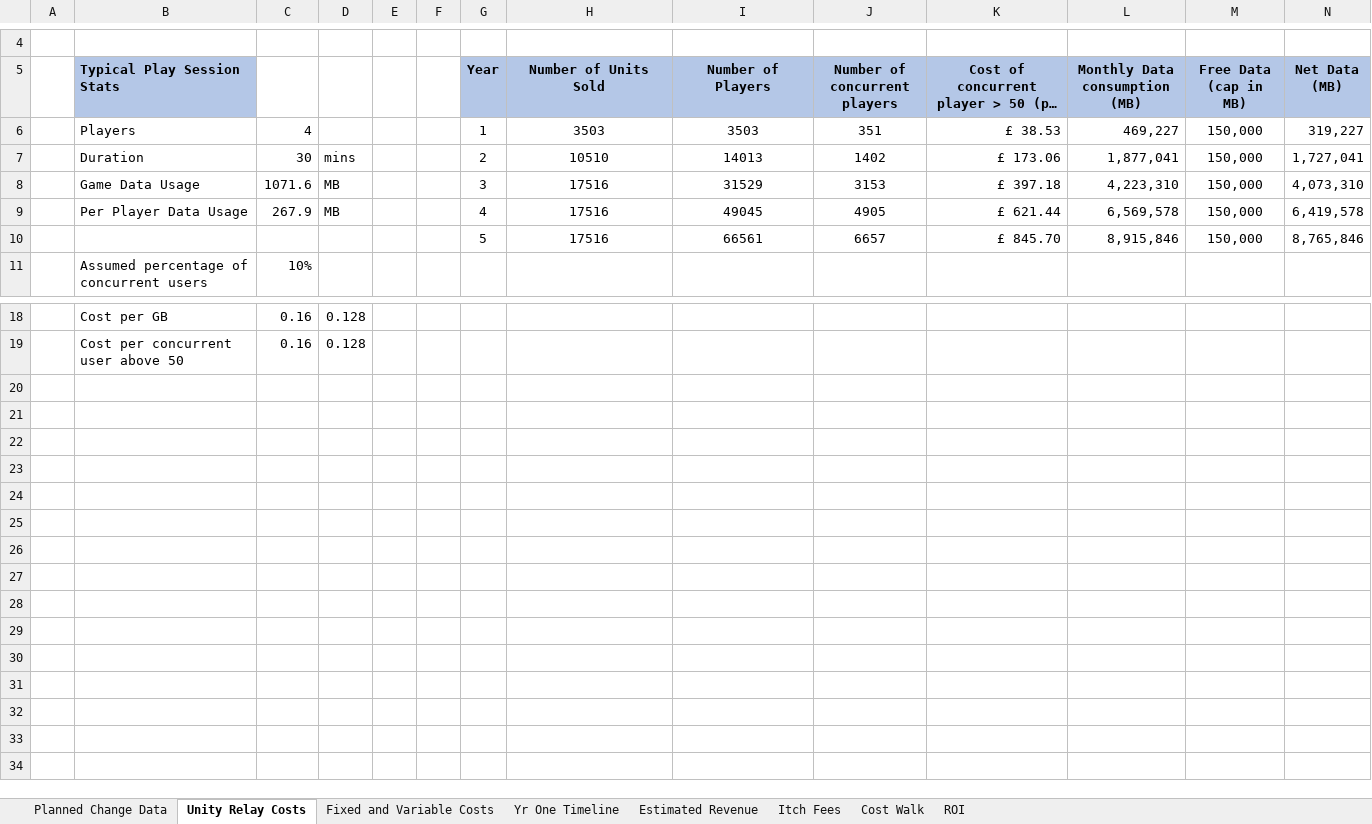
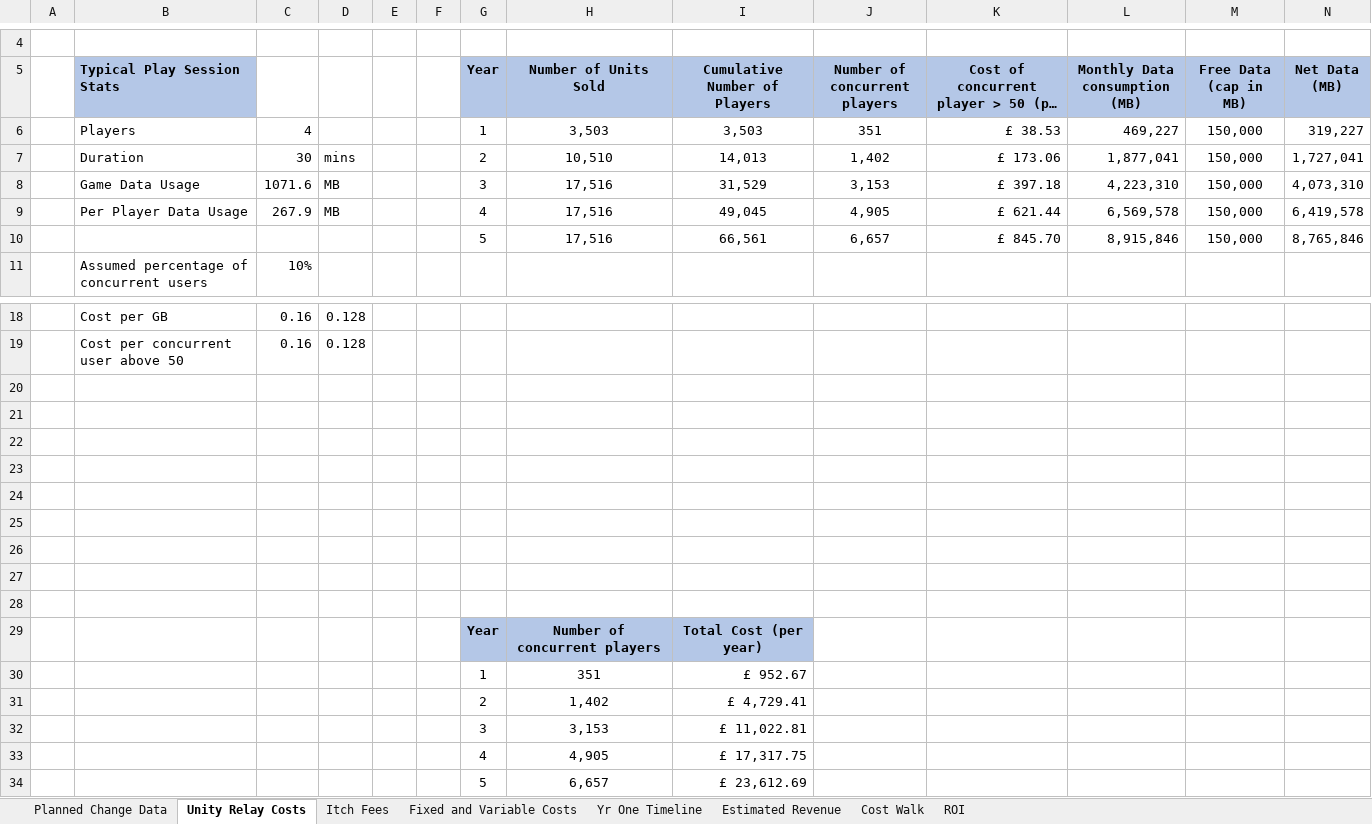
Before and after one commit to craigzeki/ConstructionChaos, an Excel workbook: ProjectDocumentation/Appendices/Appendix O - Financials/Financials.xlsx, sheet Unity Relay Costs, drawn as a sheet; only a part is shown, gaps mark what is left out; long unchanged cells end in …; values as stored, in another font and other column widths than the file's, no borders; charts and pictures not drawn; rows hold the shown columns only; the diff names each change by its address in the sheet, - before the commit and + after, or states it on an @@ line.

```diff
--- a/ProjectDocumentation/Appendices/Appendix O - Financials/Financials.xlsx (sheet Unity Relay Costs)
+++ b/ProjectDocumentation/Appendices/Appendix O - Financials/Financials.xlsx (sheet Unity Relay Costs)
@@ sheet tab order changed: Planned Change Data | Unity Relay Costs | Itch Fees | Fixed and Variable Costs | Yr One Timeline | Estimated Revenue | Cost Walk | ROI @@
-I5: Number of Players
+I5: Cumulative Number of Players
-H6 (Number of Units Sold): 3503
+H6 (Number of Units Sold): 3,503
-I6 (Cumulative Number of Players): 3503
+I6 (Cumulative Number of Players): 3,503
-H7 (Number of Units Sold): 10510
+H7 (Number of Units Sold): 10,510
-I7 (Cumulative Number of Players): 14013
+I7 (Cumulative Number of Players): 14,013
-J7 (Number of concurrent players): 1402
+J7 (Number of concurrent players): 1,402
-H8:H10 (Number of Units Sold): 17516
+H8:H10 (Number of Units Sold): 17,516
-I8 (Cumulative Number of Players): 31529
+I8 (Cumulative Number of Players): 31,529
-J8 (Number of concurrent players): 3153
+J8 (Number of concurrent players): 3,153
-I9 (Cumulative Number of Players): 49045
+I9 (Cumulative Number of Players): 49,045
-J9 (Number of concurrent players): 4905
+J9 (Number of concurrent players): 4,905
-I10 (Cumulative Number of Players): 66561
+I10 (Cumulative Number of Players): 66,561
-J10 (Number of concurrent players): 6657
+J10 (Number of concurrent players): 6,657
+row 20: (empty)
+row 21: (empty)
+row 22: (empty)
+row 23: (empty)
+row 24: (empty)
+row 25: (empty)
+row 26: (empty)
+row 27: (empty)
+row 28: (empty)
+row 29:  |  |  |  |  |  | Year | Number of concurrent players | Total Cost (per year)
+row 30:  |  |  |  |  |  | 1 | 351 | £ 952.67
+row 31:  |  |  |  |  |  | 2 | 1,402 | £ 4,729.41
+row 32:  |  |  |  |  |  | 3 | 3,153 | £ 11,022.81
+row 33:  |  |  |  |  |  | 4 | 4,905 | £ 17,317.75
+row 34:  |  |  |  |  |  | 5 | 6,657 | £ 23,612.69
```
Also changed, not shown: sheet ROI, sheet Cost Walk, sheet Fixed and Variable Costs, sheet Estimated Revenue, sheet Itch Fees, charts or pictures, 1 other file.
